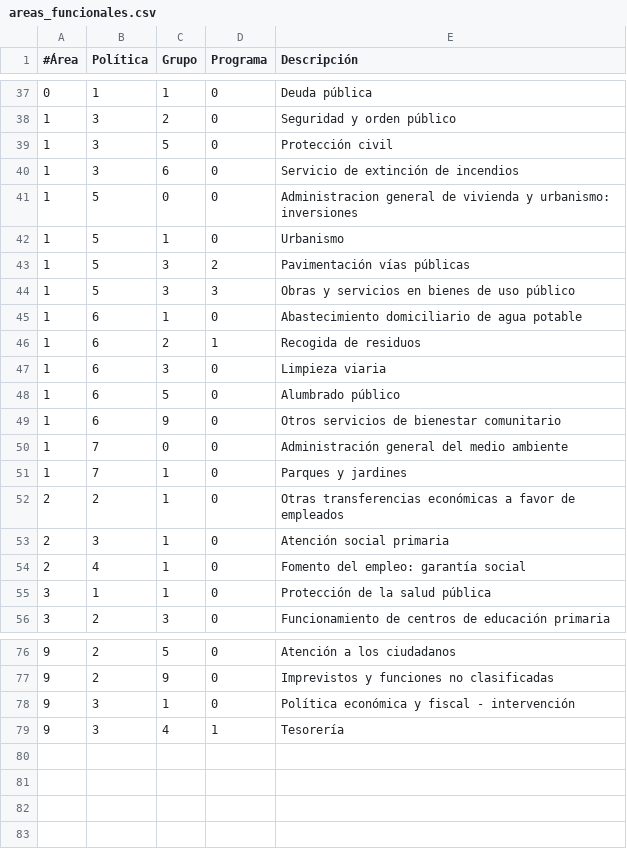
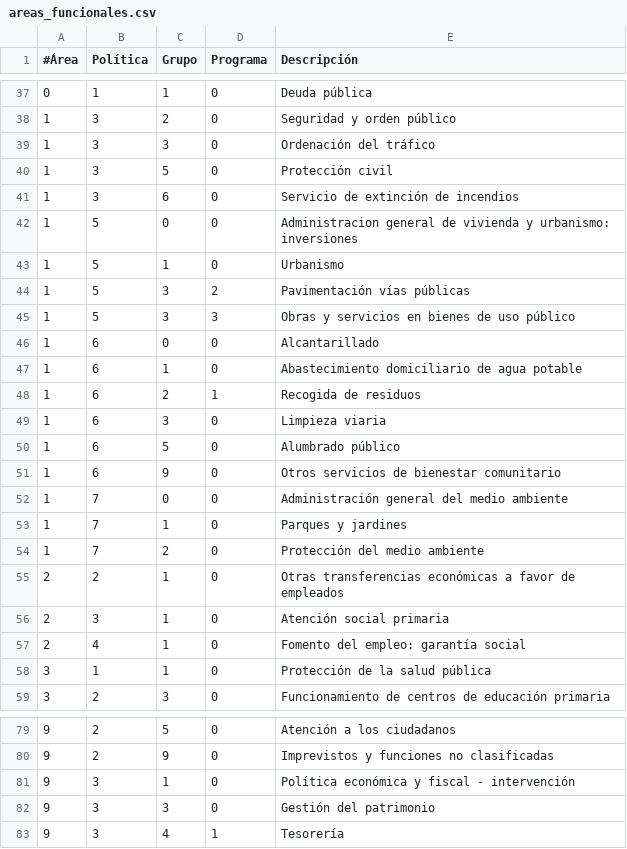
Before and after one commit to civio/presupuesto-torrelodones, a CSV file: data/es/areas_funcionales.csv, drawn as a sheet; only a part is shown, gaps mark what is left out; the diff names each change by its address in the sheet, - before the commit and + after, or states it on an @@ line.

Commit message:
Add missing 2016 programmes civio/presupuesto-management#357

```diff
--- a/data/es/areas_funcionales.csv
+++ b/data/es/areas_funcionales.csv
+row 39: 1 | 3 | 3 | 0 | Ordenación del tráfico
+row 46: 1 | 6 | 0 | 0 | Alcantarillado
+row 54: 1 | 7 | 2 | 0 | Protección del medio ambiente
+row 82: 9 | 3 | 3 | 0 | Gestión del patrimonio
```
